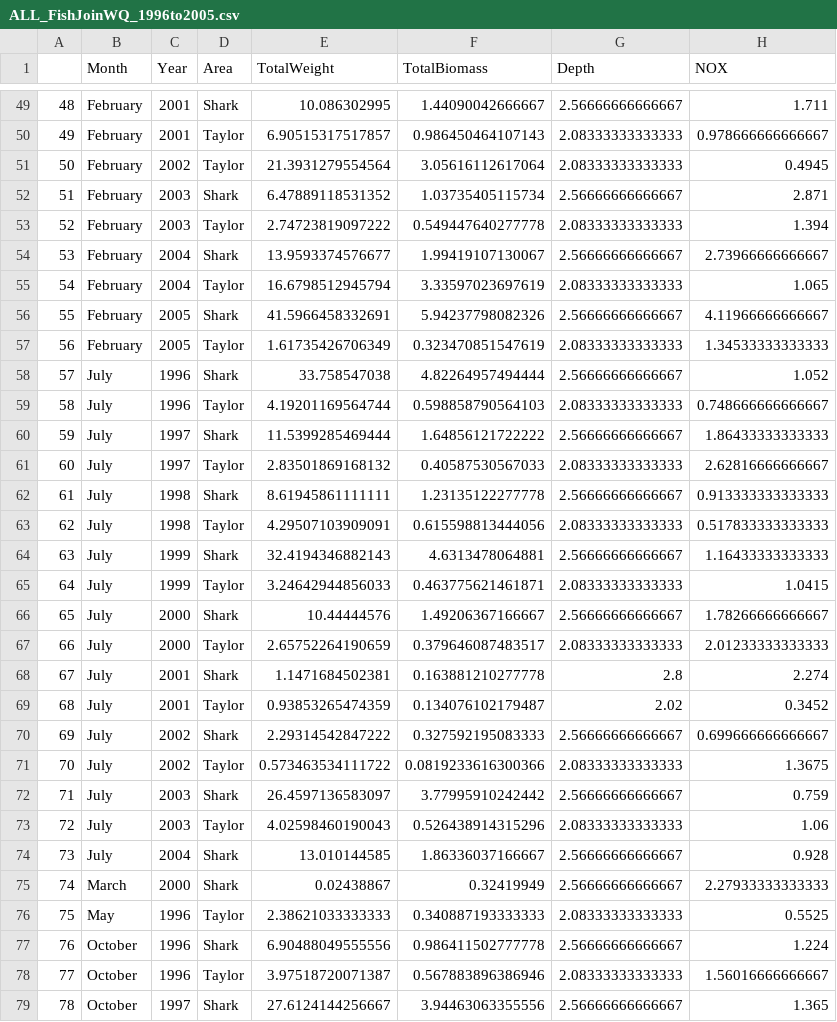
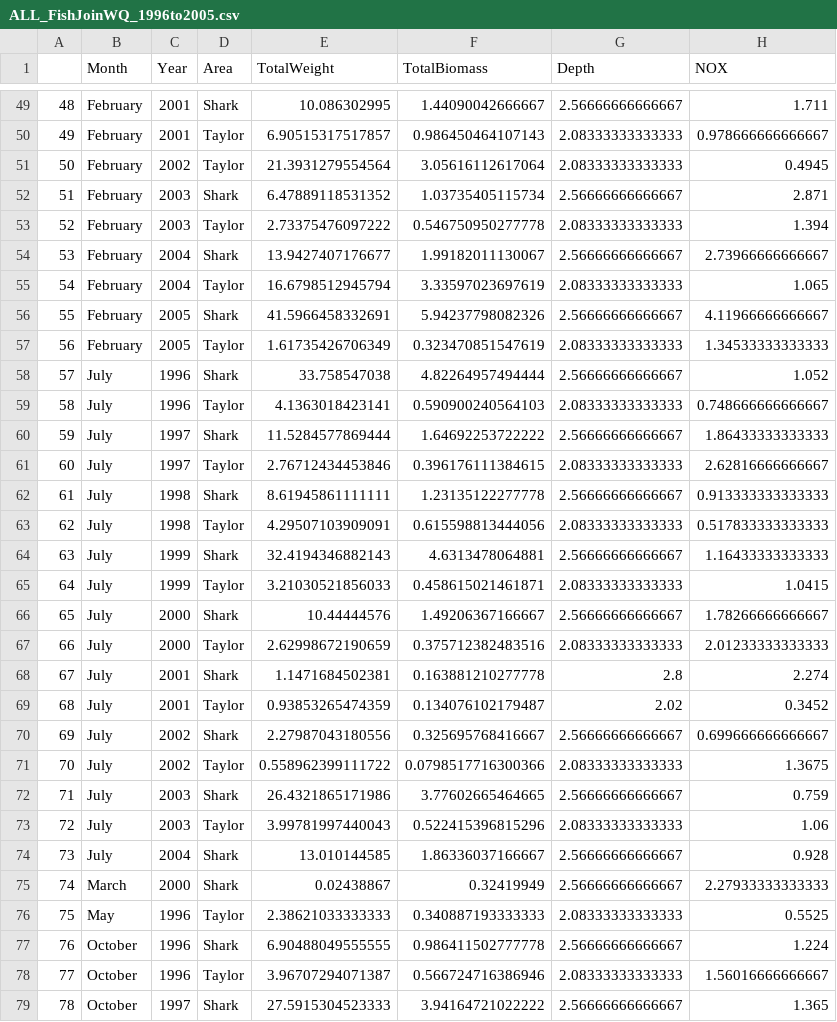
Before and after one commit to dan-montocc/QMEE_Project_ENP, a CSV file: Joined_Cleaned_Data/Hypothesis_1/ALL_FishJoinWQ_1996to2005.csv (was Joined_Cleaned_Data/ALL_FishJoinWQ_1996to2005.csv), drawn as a sheet; only a part is shown, gaps mark what is left out; the diff covers the shown part only; the diff names each change by its address in the sheet, - before the commit and + after, or states it on an @@ line.

```diff
--- a/Joined_Cleaned_Data/ALL_FishJoinWQ_1996to2005.csv
+++ b/Joined_Cleaned_Data/Hypothesis_1/ALL_FishJoinWQ_1996to2005.csv
-E53 (TotalWeight): 2.74723819097222
+E53 (TotalWeight): 2.73375476097222
-F53 (TotalBiomass): 0.549447640277778
+F53 (TotalBiomass): 0.546750950277778
-E54 (TotalWeight): 13.9593374576677
+E54 (TotalWeight): 13.9427407176677
-F54 (TotalBiomass): 1.99419107130067
+F54 (TotalBiomass): 1.99182011130067
-E59 (TotalWeight): 4.19201169564744
+E59 (TotalWeight): 4.1363018423141
-F59 (TotalBiomass): 0.598858790564103
+F59 (TotalBiomass): 0.590900240564103
-E60 (TotalWeight): 11.5399285469444
+E60 (TotalWeight): 11.5284577869444
-F60 (TotalBiomass): 1.64856121722222
+F60 (TotalBiomass): 1.64692253722222
-E61 (TotalWeight): 2.83501869168132
+E61 (TotalWeight): 2.76712434453846
-F61 (TotalBiomass): 0.40587530567033
+F61 (TotalBiomass): 0.396176111384615
-E65 (TotalWeight): 3.24642944856033
+E65 (TotalWeight): 3.21030521856033
-F65 (TotalBiomass): 0.463775621461871
+F65 (TotalBiomass): 0.458615021461871
-E67 (TotalWeight): 2.65752264190659
+E67 (TotalWeight): 2.62998672190659
-F67 (TotalBiomass): 0.379646087483517
+F67 (TotalBiomass): 0.375712382483516
-E70 (TotalWeight): 2.29314542847222
+E70 (TotalWeight): 2.27987043180556
-F70 (TotalBiomass): 0.327592195083333
+F70 (TotalBiomass): 0.325695768416667
-E71 (TotalWeight): 0.573463534111722
+E71 (TotalWeight): 0.558962399111722
-F71 (TotalBiomass): 0.0819233616300366
+F71 (TotalBiomass): 0.0798517716300366
-E72 (TotalWeight): 26.4597136583097
+E72 (TotalWeight): 26.4321865171986
-F72 (TotalBiomass): 3.77995910242442
+F72 (TotalBiomass): 3.77602665464665
-E73 (TotalWeight): 4.02598460190043
+E73 (TotalWeight): 3.99781997440043
-F73 (TotalBiomass): 0.526438914315296
+F73 (TotalBiomass): 0.522415396815296
-E77 (TotalWeight): 6.90488049555556
+E77 (TotalWeight): 6.90488049555555
-E78 (TotalWeight): 3.97518720071387
+E78 (TotalWeight): 3.96707294071387
-F78 (TotalBiomass): 0.567883896386946
+F78 (TotalBiomass): 0.566724716386946
-E79 (TotalWeight): 27.6124144256667
+E79 (TotalWeight): 27.5915304523333
-F79 (TotalBiomass): 3.94463063355556
+F79 (TotalBiomass): 3.94164721022222
```
Also changed, not shown: 53 edited cells elsewhere in this file, Joined_Cleaned_Data/Hypothesis_2/ENP_Peri_WQ_1995to2005_Join.csv, 8 other files.
